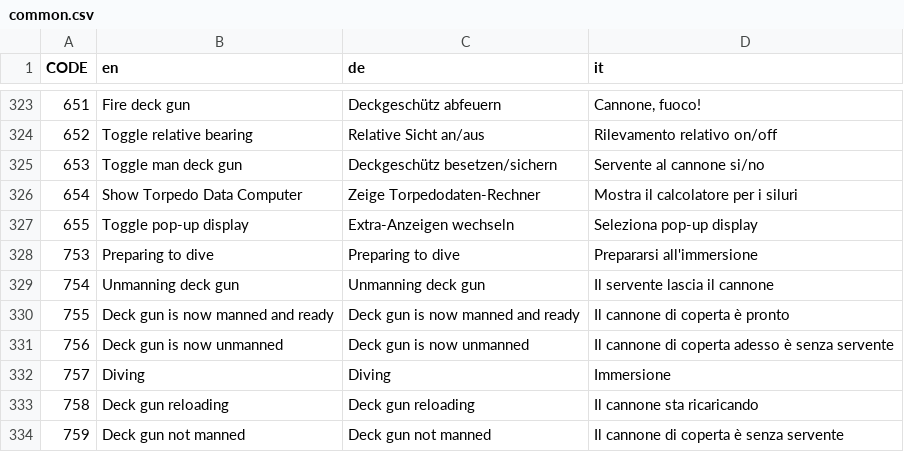
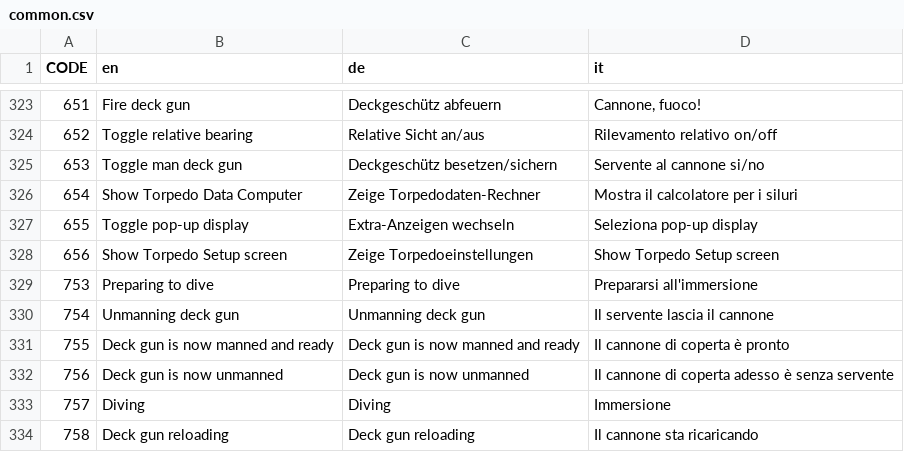
Before and after one commit to mach0/dangerdeep, a CSV file: dangerdeep/data/texts/common.csv, drawn as a sheet; only a part is shown, gaps mark what is left out; the shorter side is filled out with more unchanged rows; the diff names each change by its address in the sheet, - before the commit and + after, or states it on an @@ line.

Commit message:
first bits of torpedo setup screen

```diff
--- a/dangerdeep/data/texts/common.csv
+++ b/dangerdeep/data/texts/common.csv
+row 328: 656 | Show Torpedo Setup screen | Zeige Torpedoeinstellungen | Show Torpedo Setup screen
```
Also changed, not shown: 10 other files.
